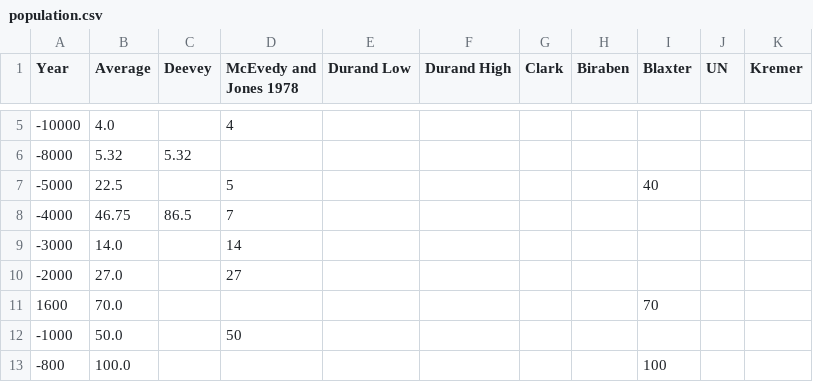
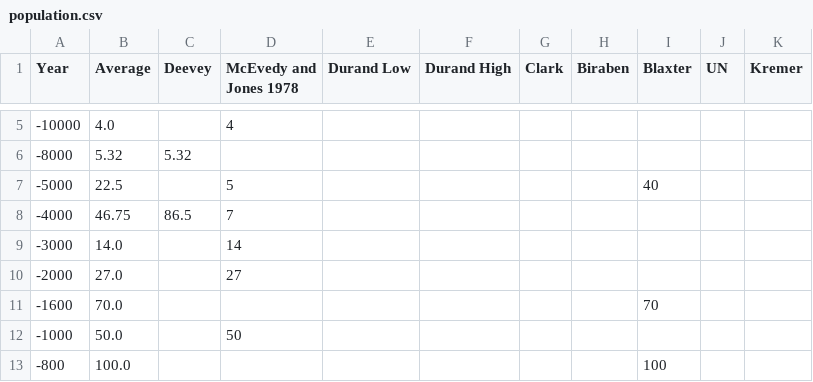
Before and after one commit to datasets/population-global-historical, a CSV file: data/population.csv, drawn as a sheet; only a part is shown, gaps mark what is left out.

```diff
--- a/data/population.csv
+++ b/data/population.csv
@@ -10,3 +10,3 @@ Year,Average,Deevey,McEvedy and Jones 1978,Durand Low,Durand High,Clark,Biraben,
 -2000,27.0,,27,,,,,,,
-1600,70.0,,,,,,,70,,
+-1600,70.0,,,,,,,70,,
 -1000,50.0,,50,,,,,,,
```
Also changed, not shown: 2 other files.
